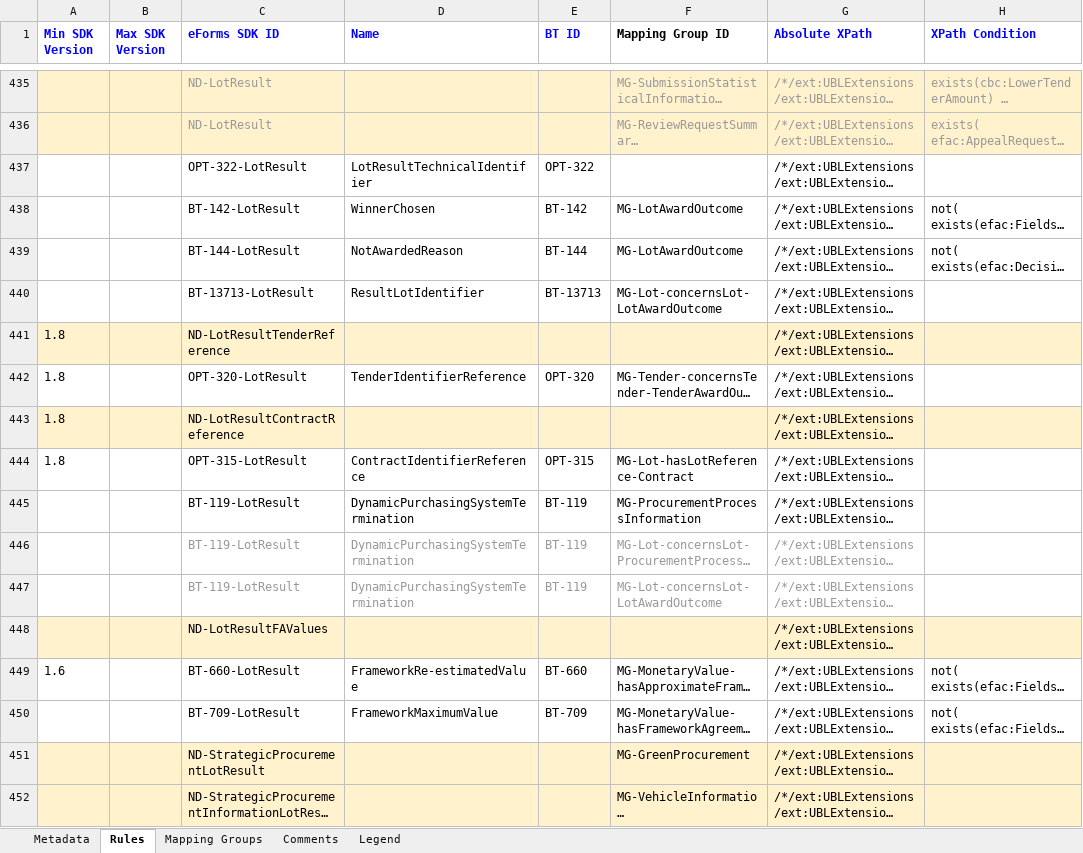
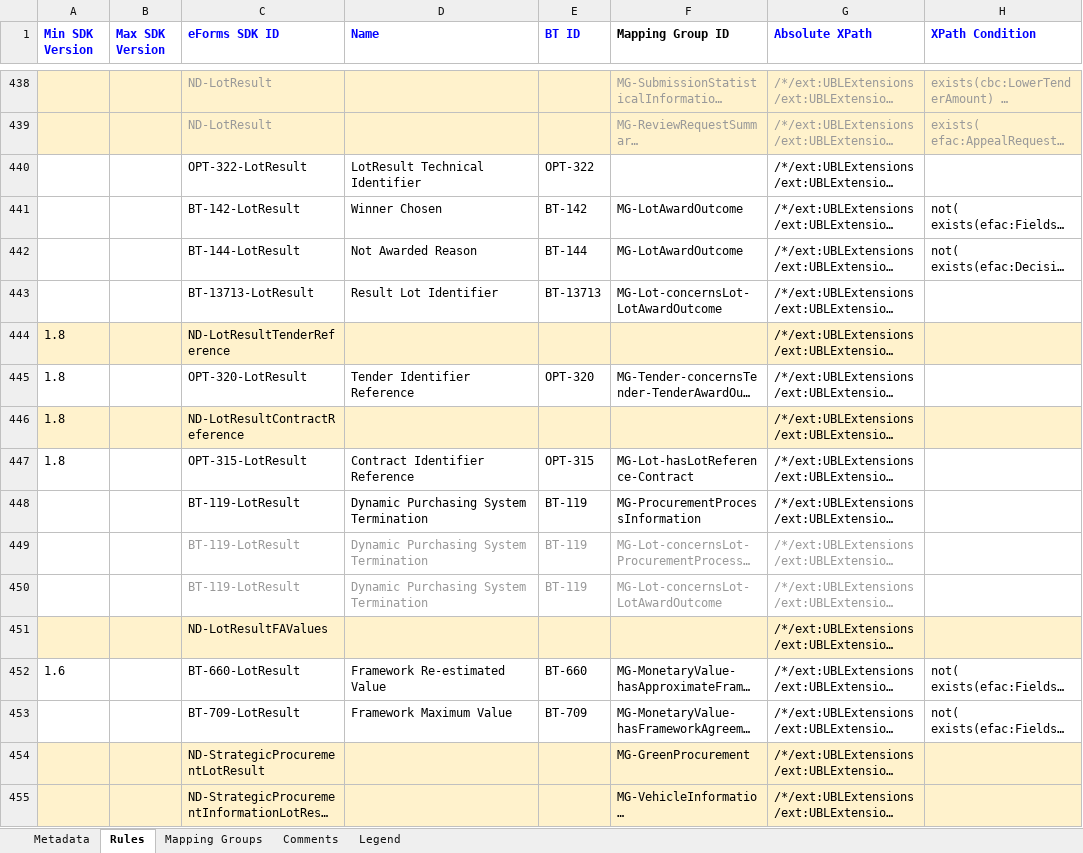
Before and after one commit to meaningfy-ws/eforms-mapping-artefacts, an Excel workbook: mappings/package_can_v1.10/transformation/conceptual_mappings.xlsx, sheet Rules, drawn as a sheet; only a part is shown, gaps mark what is left out; long unchanged cells end in …; values as stored, in another font and other column widths than the file's, no borders; charts and pictures and conditional formats not drawn; addresses are those after the commit; the diff covers the shown part only; the diff names each change by its address in the sheet, - before the commit and + after, or states it on an @@ line.

```diff
--- a/mappings/package_can_v1.10/transformation/conceptual_mappings.xlsx (sheet Rules)
+++ b/mappings/package_can_v1.10/transformation/conceptual_mappings.xlsx (sheet Rules)
-D440 (Name): LotResultTechnicalIdentifier
+D440 (Name): LotResult Technical Identifier
-D441 (Name): WinnerChosen
+D441 (Name): Winner Chosen
-D442 (Name): NotAwardedReason
+D442 (Name): Not Awarded Reason
-D443 (Name): ResultLotIdentifier
+D443 (Name): Result Lot Identifier
-D445 (Name): TenderIdentifierReference
+D445 (Name): Tender Identifier Reference
-D447 (Name): ContractIdentifierReference
+D447 (Name): Contract Identifier Reference
-D448:D450 (Name): DynamicPurchasingSystemTermination
+D448:D450 (Name): Dynamic Purchasing System Termination
-D452 (Name): FrameworkRe-estimatedValue
+D452 (Name): Framework Re-estimated Value
-D453 (Name): FrameworkMaximumValue
+D453 (Name): Framework Maximum Value
```
Also changed, not shown: 5 added rows, 156 edited cells and cell formats elsewhere in this sheet, sheet Mapping Groups, charts or pictures, mappings/package_can_v1.4/transformation/conceptual_mappings.xlsx, mappings/package_can_v1.6/transformation/conceptual_mappings.xlsx, 5 other files.
